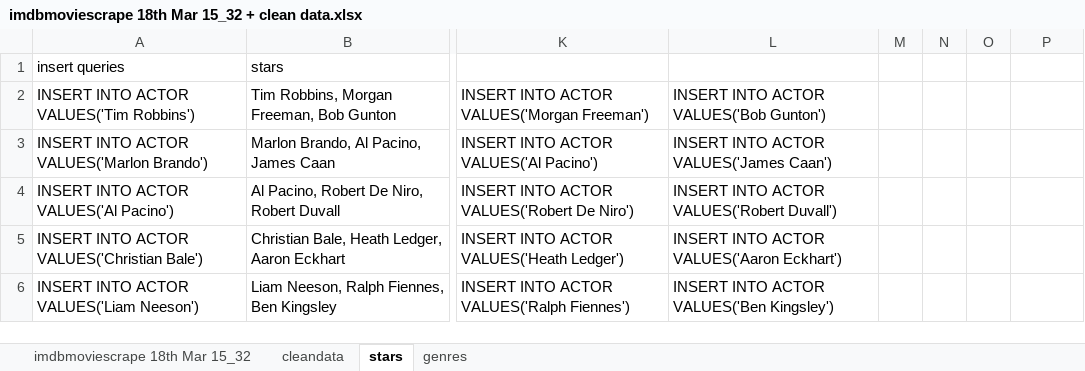
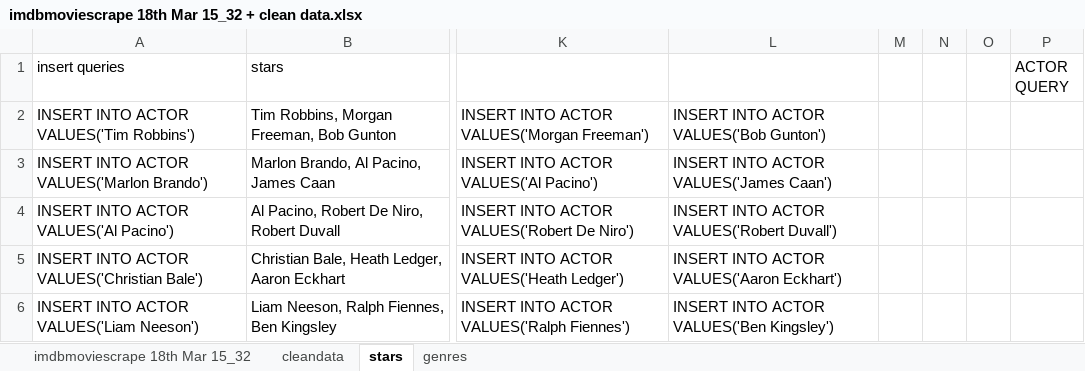
Before and after one commit to kevin2huang/RakeMyMovies, an Excel workbook: BackEnd/imdbmoviescrape 18th Mar 15_32 + clean data.xlsx, sheet stars, drawn as a sheet; only a part is shown, gaps mark what is left out; values as stored, in another font and other column widths than the file's, no borders; the diff names each change by its address in the sheet, - before the commit and + after, or states it on an @@ line.

Commit message:
inserted movies into db

```diff
--- a/BackEnd/imdbmoviescrape 18th Mar 15_32 + clean data.xlsx (sheet stars)
+++ b/BackEnd/imdbmoviescrape 18th Mar 15_32 + clean data.xlsx (sheet stars)
-P1: (empty)
+P1: ACTOR QUERY
```
Also changed, not shown: 2 other files.
